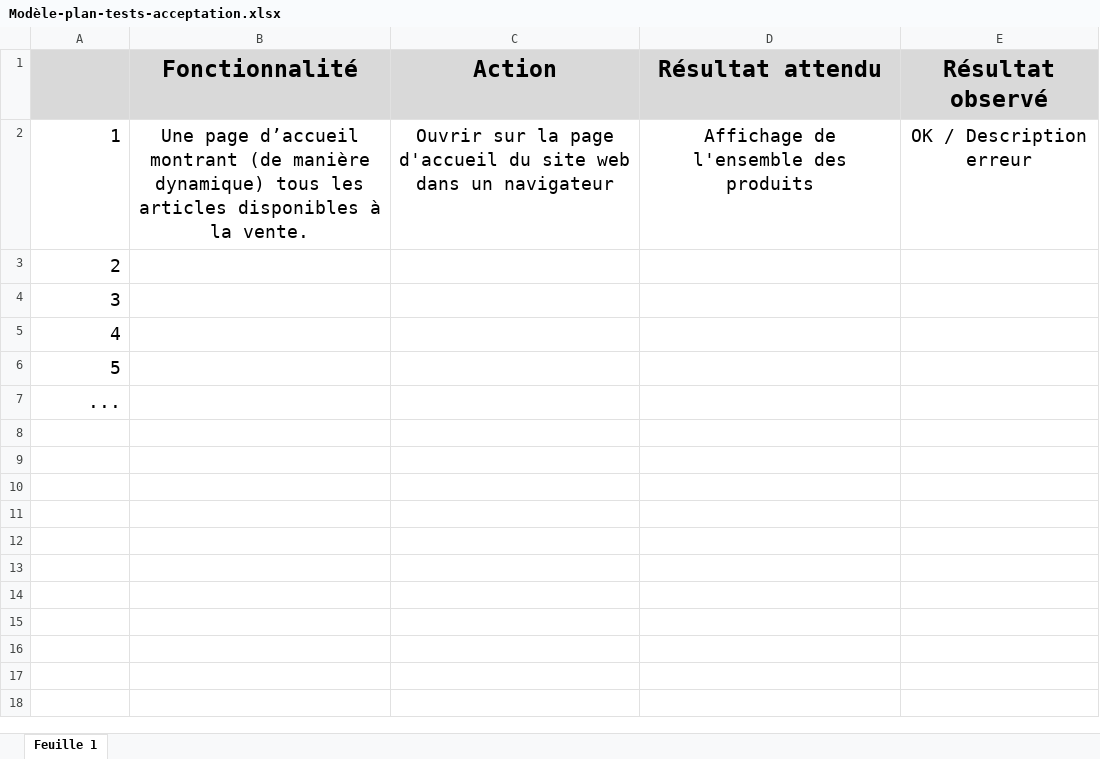
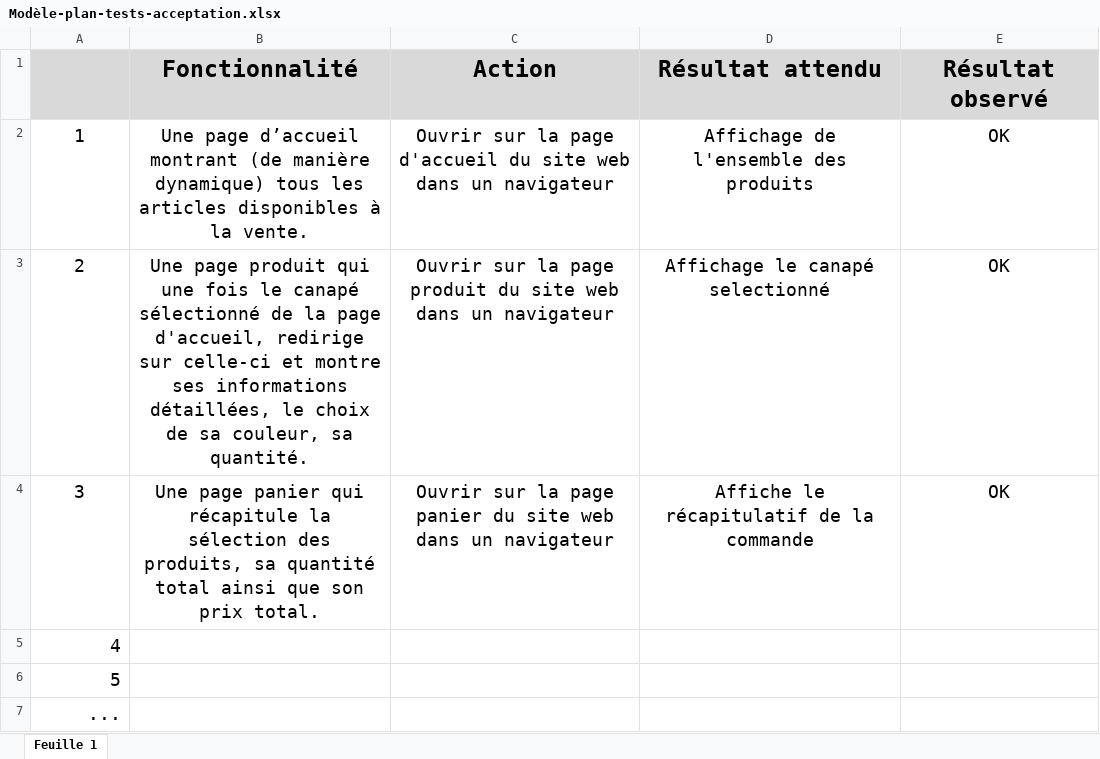
Before and after one commit to Geof73/PiratGeoffrey_5_08112021, an Excel workbook: Modèle-plan-tests-acceptation.xlsx, sheet Feuille 1, drawn as a sheet; values as stored, in another font and other column widths than the file's, no borders; the diff names each change by its address in the sheet, - before the commit and + after, or states it on an @@ line.

Commit message:
Ajout des commentaires et ajout des quantités si produit deja present à la page product

```diff
--- a/Modèle-plan-tests-acceptation.xlsx (sheet Feuille 1)
+++ b/Modèle-plan-tests-acceptation.xlsx (sheet Feuille 1)
-A2:A4 alignment: right
+A2:A4 alignment: center
-E2 (Résultat observé): OK / Description erreur
+E2 (Résultat observé): OK
-B3 (Fonctionnalité): (empty)
+B3 (Fonctionnalité): Une page produit qui une fois le canapé sélectionné de la page d'accueil, redirige sur celle-ci et montre ses informations détaillées, le choix de sa couleur, sa quantité.
-C3 (Action): (empty)
+C3 (Action): Ouvrir sur la page produit du site web dans un navigateur
-D3 (Résultat attendu): (empty)
+D3 (Résultat attendu): Affichage le canapé selectionné
-E3:E4 (Résultat observé): (empty)
+E3:E4 (Résultat observé): OK
-B4 (Fonctionnalité): (empty)
+B4 (Fonctionnalité): Une page panier qui récapitule la sélection des produits, sa quantité total ainsi que son prix total.
-C4 (Action): (empty)
+C4 (Action): Ouvrir sur la page panier du site web dans un navigateur
-D4 (Résultat attendu): (empty)
+D4 (Résultat attendu): Affiche le récapitulatif de la commande
```
Also changed, not shown: 9 other files.
